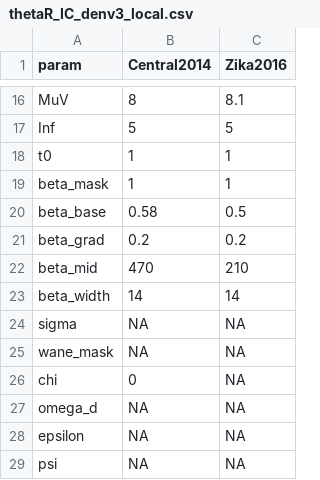
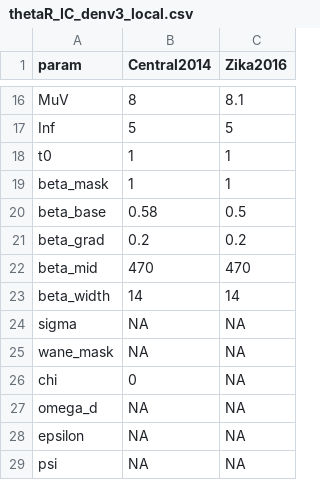
Before and after one commit to a-henderson91/fiji-zikv-model, a CSV file: data/thetaR_IC_denv3_local.csv, drawn as a sheet; only a part is shown, gaps mark what is left out.

```diff
--- a/data/thetaR_IC_denv3_local.csv
+++ b/data/thetaR_IC_denv3_local.csv
@@ -21,3 +21,3 @@ beta_base,0.58,0.5
 beta_grad,0.2,0.2
-beta_mid,470,210
+beta_mid,470,470
 beta_width,14,14
```
Also changed, not shown: output/paramA.csv, 3 other files.
